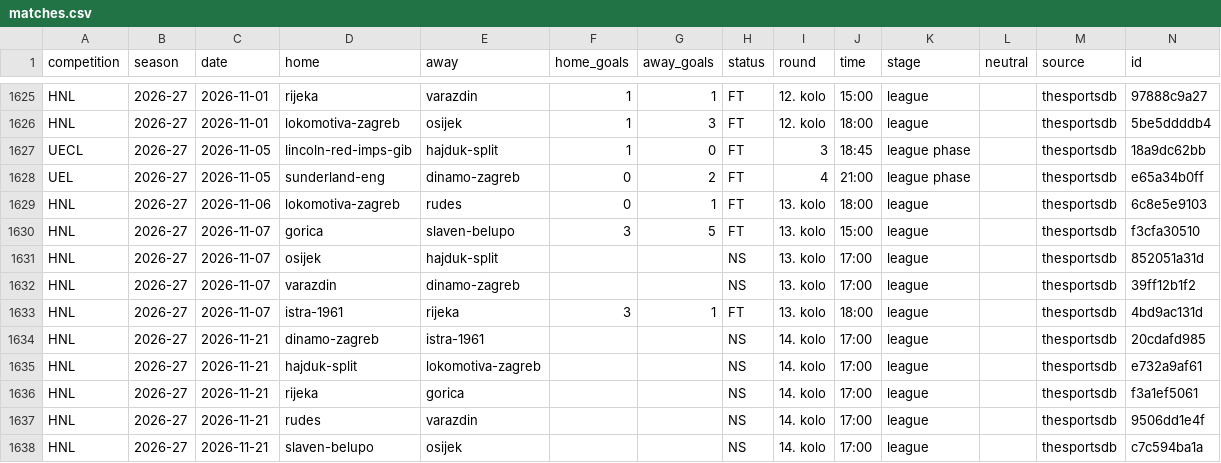
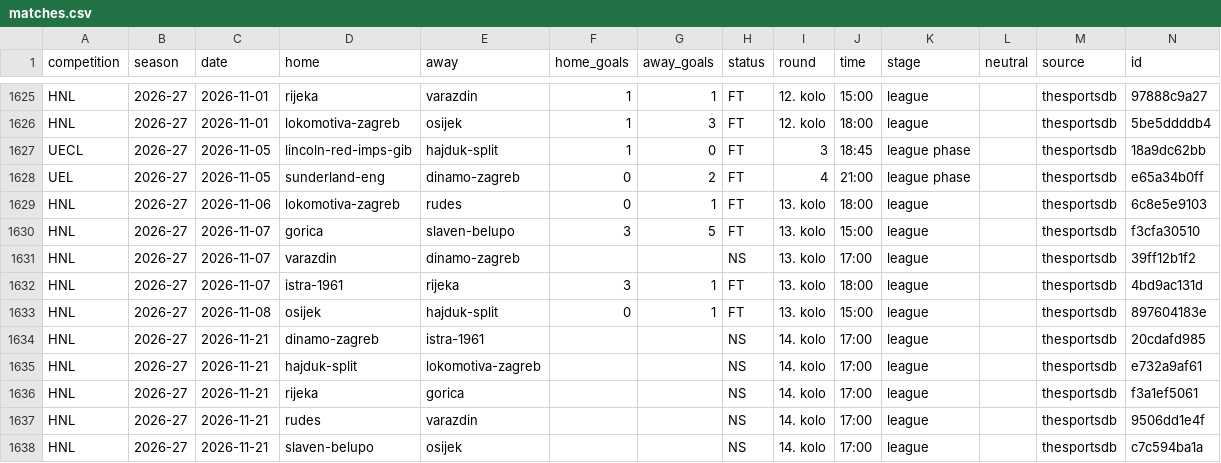
Before and after one commit to chilly28/hnl-predictor, a CSV file: data/matches.csv, drawn as a sheet; only a part is shown, gaps mark what is left out; removed rows and columns are numbered as before the commit, all else as after; the diff names each change by its address in the sheet, - before the commit and + after, or states it on an @@ line.

```diff
--- a/data/matches.csv
+++ b/data/matches.csv
-row 1631: HNL | 2026-27 | 2026-11-07 | osijek | hajduk-split |  |  | NS | 13. kolo | 17:00 | league |  | thesportsdb | 852051a31d
+row 1633: HNL | 2026-27 | 2026-11-08 | osijek | hajduk-split | 0 | 1 | FT | 13. kolo | 15:00 | league |  | thesportsdb | 897604183e
```
Also changed, not shown: 10 other files.
